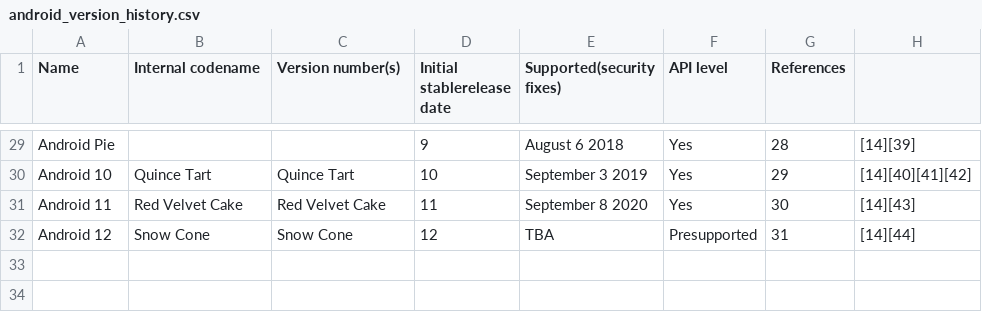
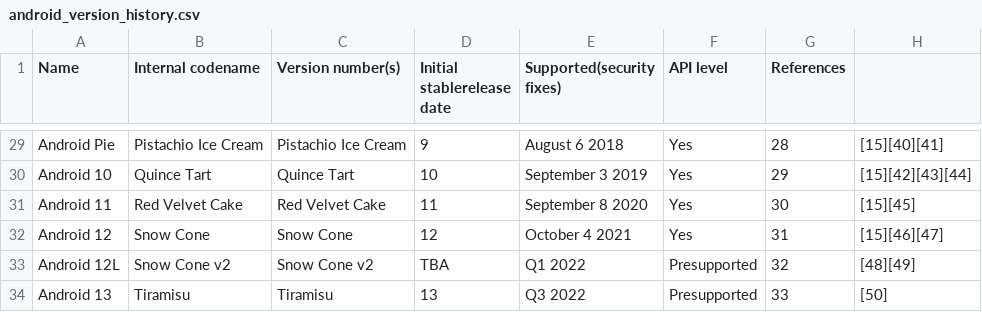
Before and after one commit to sachinpr0001/data_science, a CSV file: 05-data_acquisition/android_version_history.csv, drawn as a sheet; only a part is shown, gaps mark what is left out; the diff covers the shown part only; the diff names each change by its address in the sheet, - before the commit and + after, or states it on an @@ line.

```diff
--- a/05-data_acquisition/android_version_history.csv
+++ b/05-data_acquisition/android_version_history.csv
-B29 (Internal codename): (empty)
+B29 (Internal codename): Pistachio Ice Cream
-C29 (Version number(s)): (empty)
+C29 (Version number(s)): Pistachio Ice Cream
-H29: [14][39]
+H29: [15][40][41]
-H30: [14][40][41][42]
+H30: [15][42][43][44]
-H31: [14][43]
+H31: [15][45]
-E32 (Supported(security fixes)): TBA
+E32 (Supported(security fixes)): October 4 2021
-F32 (API level): Presupported
+F32 (API level): Yes
-H32: [14][44]
+H32: [15][46][47]
+row 33: Android 12L | Snow Cone v2 | Snow Cone v2 | TBA | Q1 2022 | Presupported | 32 | [48][49]
+row 34: Android 13 | Tiramisu | Tiramisu | 13 | Q3 2022 | Presupported | 33 | [50]
```
Also changed, not shown: 27 edited cells elsewhere in this file, 56 other files.
